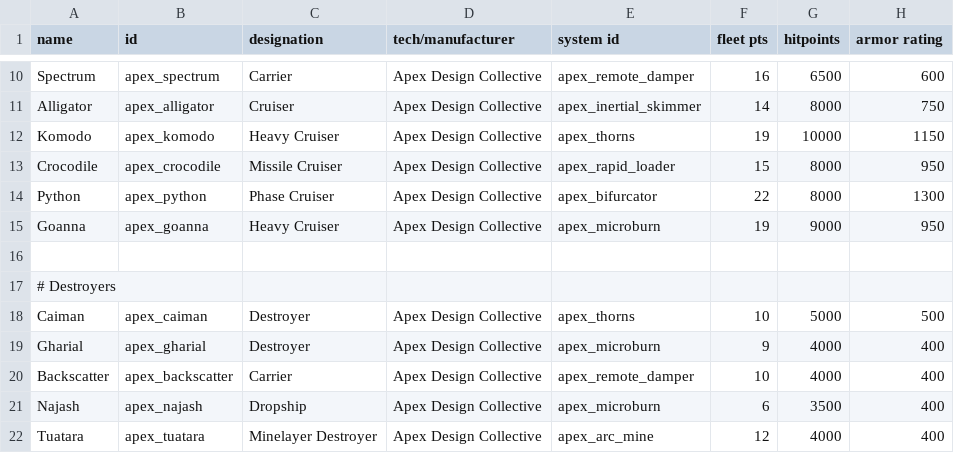
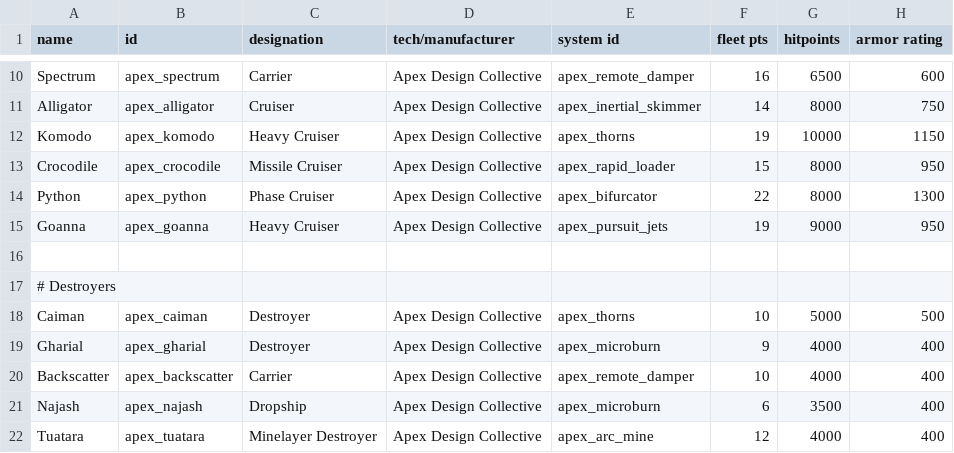
Before and after one commit to theDragn/ApexDesignCollective, a CSV file: data/hulls/ship_data.csv, drawn as a sheet; only a part is shown, gaps mark what is left out; the diff names each change by its address in the sheet, - before the commit and + after, or states it on an @@ line.

```diff
--- a/data/hulls/ship_data.csv
+++ b/data/hulls/ship_data.csv
-E15 (system id): apex_microburn
+E15 (system id): apex_pursuit_jets
```
Also changed, not shown: data/shipsystems/ship_systems.csv, data/strings/descriptions.csv, 12 other files.
